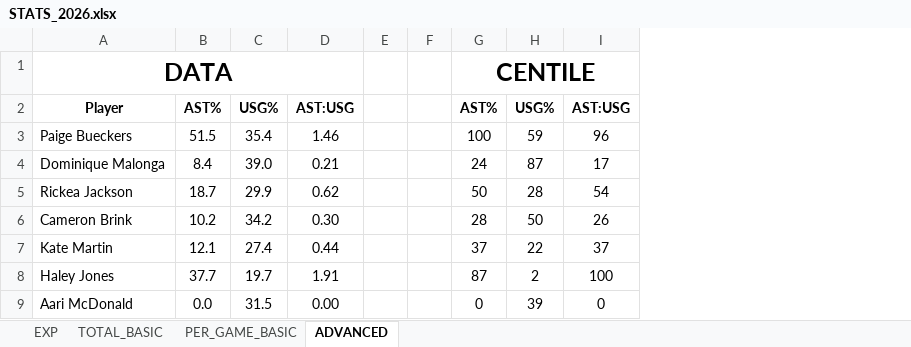
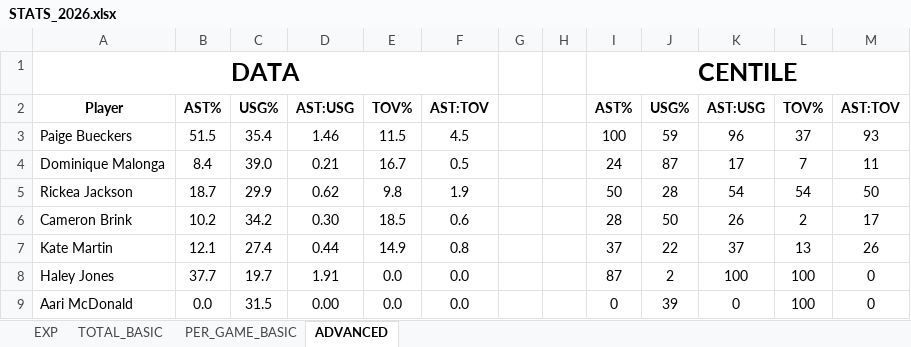
Before and after one commit to clementvg-create/UNRIVALED_STATS_PLAYER, an Excel workbook: STATS_2026.xlsx, sheet ADVANCED, drawn as a sheet; only a part is shown; values as stored, in another font and other column widths than the file's, no borders; conditional formats not drawn; the diff names each change by its address in the sheet, - before the commit and + after, or states it on an @@ line.

```diff
--- a/STATS_2026.xlsx (sheet ADVANCED)
+++ b/STATS_2026.xlsx (sheet ADVANCED)
+column E, rows 2-9: TOV% | 11.5 | 16.7 | 9.8 | 18.5 | 14.9 | 0.0 | 0.0
+column F, rows 2-9: AST:TOV | 4.5 | 0.5 | 1.9 | 0.6 | 0.8 | 0.0 | 0.0
+column L, rows 2-9: TOV% | 37 | 7 | 54 | 2 | 13 | 100 | 100
+column M, rows 2-9: AST:TOV | 93 | 11 | 50 | 17 | 26 | 0 | 0
```
Also changed, not shown: sheet PER_GAME_BASIC, Modèle/STATS_MODELE.xlsx.
